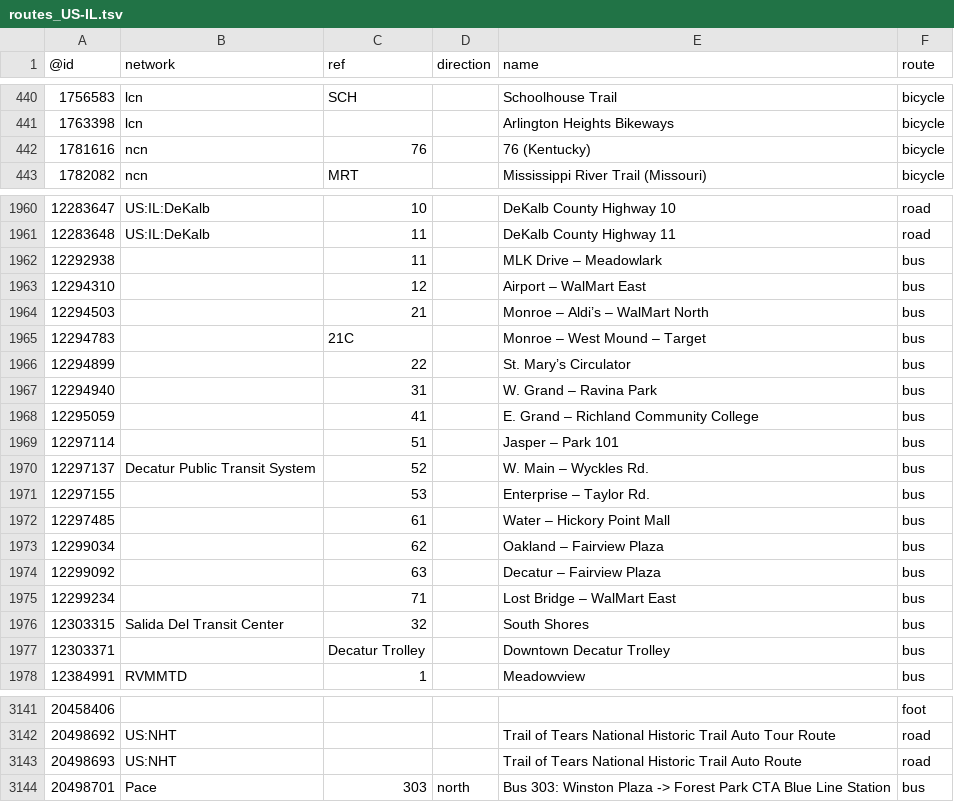
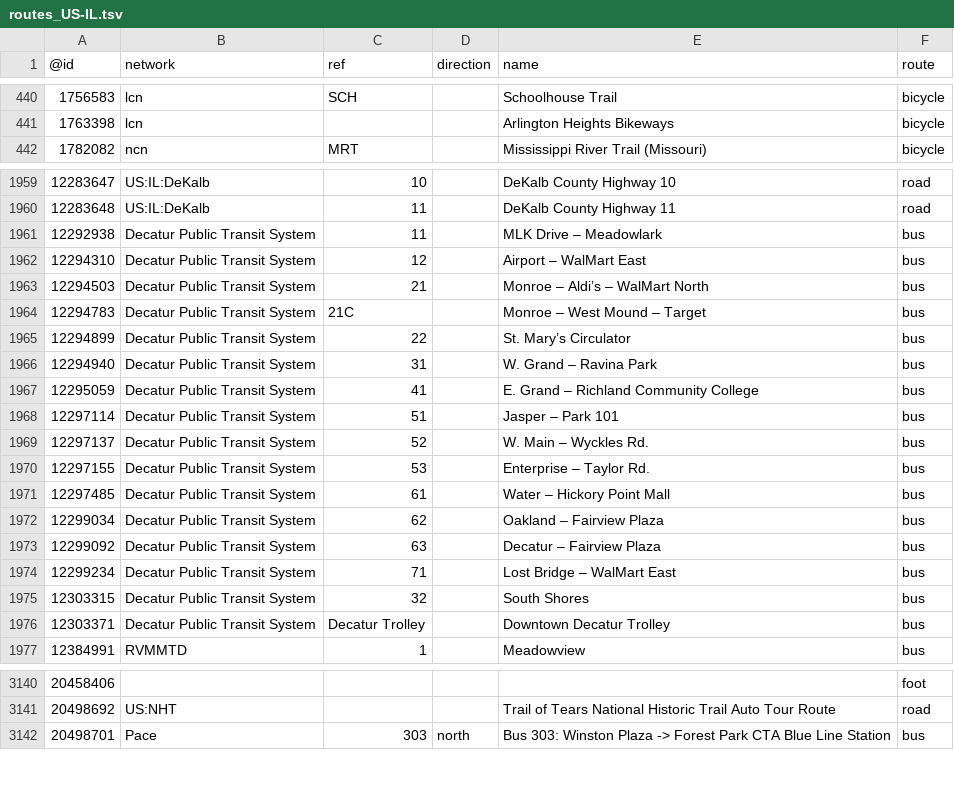
Before and after one commit to nickrsan/osm-us-route-relation-changes, a TSV file: tsv/routes_US-IL.tsv, drawn as a sheet; only a part is shown, gaps mark what is left out; the diff covers the shown part only.

```diff
--- a/tsv/routes_US-IL.tsv
+++ b/tsv/routes_US-IL.tsv
@@ -441,3 +441,2 @@
 1763398	lcn			Arlington Heights Bikeways	bicycle
-1781616	ncn	76		76 (Kentucky)	bicycle
 1782082	ncn	MRT		Mississippi River Trail (Missouri)	bicycle
@@ -1961,18 +1960,18 @@
 12283648	US:IL:DeKalb	11		DeKalb County Highway 11	road
-12292938		11		MLK Drive – Meadowlark	bus
-12294310		12		Airport – WalMart East	bus
-12294503		21		Monroe – Aldi’s – WalMart North	bus
-12294783		21C		Monroe – West Mound – Target	bus
-12294899		22		St. Mary’s Circulator	bus
-12294940		31		W. Grand – Ravina Park	bus
-12295059		41		E. Grand – Richland Community College	bus
-12297114		51		Jasper – Park 101	bus
+12292938	Decatur Public Transit System	11		MLK Drive – Meadowlark	bus
+12294310	Decatur Public Transit System	12		Airport – WalMart East	bus
+12294503	Decatur Public Transit System	21		Monroe – Aldi’s – WalMart North	bus
+12294783	Decatur Public Transit System	21C		Monroe – West Mound – Target	bus
+12294899	Decatur Public Transit System	22		St. Mary’s Circulator	bus
+12294940	Decatur Public Transit System	31		W. Grand – Ravina Park	bus
+12295059	Decatur Public Transit System	41		E. Grand – Richland Community College	bus
+12297114	Decatur Public Transit System	51		Jasper – Park 101	bus
 12297137	Decatur Public Transit System	52		W. Main – Wyckles Rd.	bus
-12297155		53		Enterprise – Taylor Rd.	bus
-12297485		61		Water – Hickory Point Mall	bus
-12299034		62		Oakland – Fairview Plaza	bus
-12299092		63		Decatur – Fairview Plaza	bus
-12299234		71		Lost Bridge – WalMart East	bus
-12303315	Salida Del Transit Center	32		South Shores	bus
-12303371		Decatur Trolley		Downtown Decatur Trolley	bus
+12297155	Decatur Public Transit System	53		Enterprise – Taylor Rd.	bus
+12297485	Decatur Public Transit System	61		Water – Hickory Point Mall	bus
+12299034	Decatur Public Transit System	62		Oakland – Fairview Plaza	bus
+12299092	Decatur Public Transit System	63		Decatur – Fairview Plaza	bus
+12299234	Decatur Public Transit System	71		Lost Bridge – WalMart East	bus
+12303315	Decatur Public Transit System	32		South Shores	bus
+12303371	Decatur Public Transit System	Decatur Trolley		Downtown Decatur Trolley	bus
 12384991	RVMMTD	1		Meadowview	bus
@@ -3142,3 +3141,2 @@
 20498692	US:NHT			Trail of Tears National Historic Trail Auto Tour Route	road
-20498693	US:NHT			Trail of Tears National Historic Trail Auto Route	road
 20498701	Pace	303	north	Bus 303: Winston Plaza -> Forest Park CTA Blue Line Station	bus
```
Also changed, not shown: 1 added row elsewhere in this file, tsv/routes_US-AL.tsv, tsv/routes_US-AZ.tsv, 4 other files.
